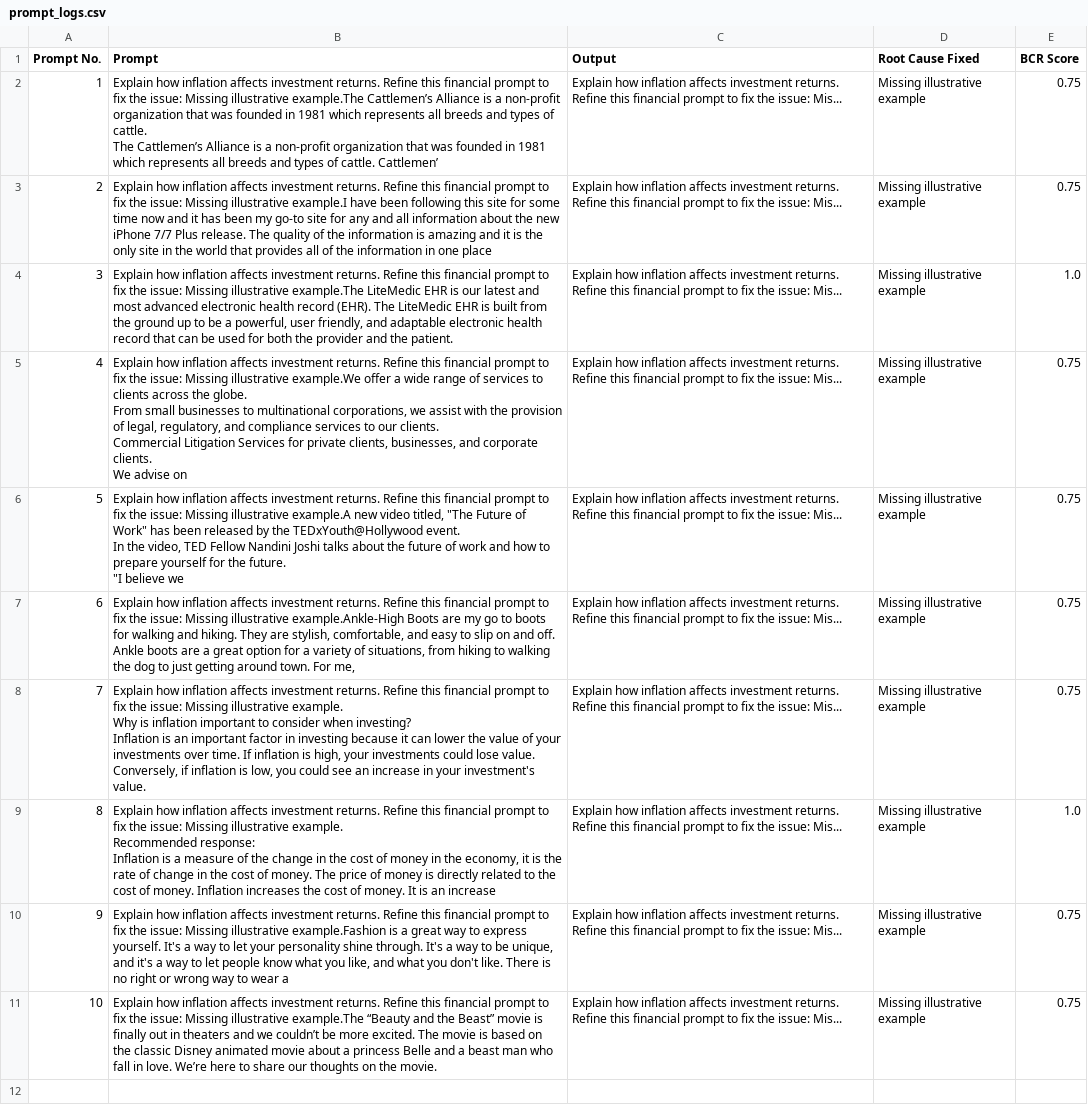
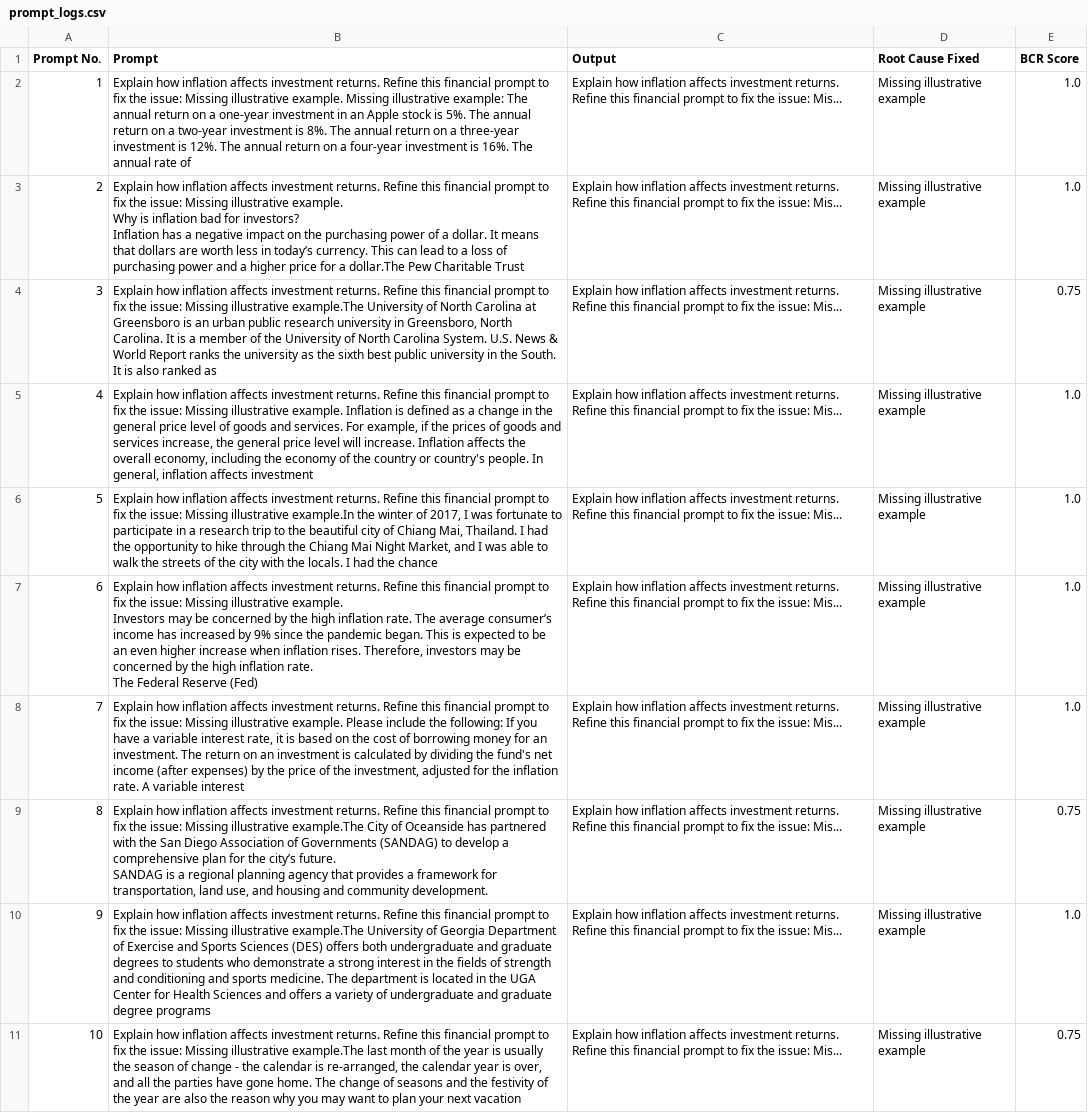
Before and after one commit to prastostart/PromptFixer, a CSV file: prompt_logs.csv, drawn as a sheet; ↵ is a line break in a cell; the diff names each change by its address in the sheet, - before the commit and + after, or states it on an @@ line.

```diff
--- a/prompt_logs.csv
+++ b/prompt_logs.csv
-B2 (Prompt): …Missing illustrative example.The Cattlemen’s Alliance is a non-profit organization that was founded in 1981 which represents all breeds and types of cattle. ↵ The Cattlemen’s Alliance is a non-profit organization that was founded in 1981 which represents all breeds and types of cattle. Cattlemen’
+B2 (Prompt): …Missing illustrative example. Missing illustrative example: The annual return on a one-year investment in an Apple stock is 5%. The annual return on a two-year investment is 8%. The annual return on a three-year investment is 12%. The annual return on a four-year investment is 16%. The annual rate of
-E2:E3 (BCR Score): 0.75
+E2:E3 (BCR Score): 1.0
-B3 (Prompt): …Missing illustrative example.I have been following this site for some time now and it has been my go-to site for any and all information about the new iPhone 7/7 Plus release. The quality of the information is amazing and it is the only site in the world that provides all of the information in one place
+B3 (Prompt): …Missing illustrative example. ↵ Why is inflation bad for investors? ↵ Inflation has a negative impact on the purchasing power of a dollar. It means that dollars are worth less in today’s currency. This can lead to a loss of purchasing power and a higher price for a dollar.The Pew Charitable Trust
-B4 (Prompt): …illustrative example.The LiteMedic EHR is our latest and most advanced electronic health record (EHR). The LiteMedic EHR is built from the ground up to be a powerful, user friendly, and adaptable electronic health record that can be used for both the provider and the patient.
+B4 (Prompt): …illustrative example.The University of North Carolina at Greensboro is an urban public research university in Greensboro, North Carolina. It is a member of the University of North Carolina System. U.S. News & World Report ranks the university as the sixth best public university in the South. It is also ranked as
-E4 (BCR Score): 1.0
+E4 (BCR Score): 0.75
-B5 (Prompt): …Missing illustrative example.We offer a wide range of services to clients across the globe. ↵ From small businesses to multinational corporations, we assist with the provision of legal, regulatory, and compliance services to our clients. ↵ Commercial Litigation Services for private clients, businesses, and corporate clients. ↵ We advise on
+B5 (Prompt): …Missing illustrative example. Inflation is defined as a change in the general price level of goods and services. For example, if the prices of goods and services increase, the general price level will increase. Inflation affects the overall economy, including the economy of the country or country's people. In general, inflation affects investment
-E5:E8 (BCR Score): 0.75
+E5:E8 (BCR Score): 1.0
-B6 (Prompt): …Missing illustrative example.A new video titled, "The Future of Work" has been released by the TEDxYouth@Hollywood event. ↵ In the video, TED Fellow Nandini Joshi talks about the future of work and how to prepare yourself for the future. ↵ "I believe we
+B6 (Prompt): …Missing illustrative example.In the winter of 2017, I was fortunate to participate in a research trip to the beautiful city of Chiang Mai, Thailand. I had the opportunity to hike through the Chiang Mai Night Market, and I was able to walk the streets of the city with the locals. I had the chance
-B7 (Prompt): …Missing illustrative example.Ankle-High Boots are my go to boots for walking and hiking. They are stylish, comfortable, and easy to slip on and off. Ankle boots are a great option for a variety of situations, from hiking to walking the dog to just getting around town. For me,
+B7 (Prompt): …Missing illustrative example. ↵ Investors may be concerned by the high inflation rate. The average consumer’s income has increased by 9% since the pandemic began. This is expected to be an even higher increase when inflation rises. Therefore, investors may be concerned by the high inflation rate. ↵ The Federal Reserve (Fed)
-B8 (Prompt): …illustrative example. ↵ Why is inflation important to consider when investing? ↵ Inflation is an important factor in investing because it can lower the value of your investments over time. If inflation is high, your investments could lose value. Conversely, if inflation is low, you could see an increase in your investment's value.
+B8 (Prompt): …illustrative example. Please include the following: If you have a variable interest rate, it is based on the cost of borrowing money for an investment. The return on an investment is calculated by dividing the fund's net income (after expenses) by the price of the investment, adjusted for the inflation rate. A variable interest
-B9 (Prompt): …Missing illustrative example. ↵ Recommended response: ↵ Inflation is a measure of the change in the cost of money in the economy, it is the rate of change in the cost of money. The price of money is directly related to the cost of money. Inflation increases the cost of money. It is an increase
+B9 (Prompt): …Missing illustrative example.The City of Oceanside has partnered with the San Diego Association of Governments (SANDAG) to develop a comprehensive plan for the city’s future. ↵ SANDAG is a regional planning agency that provides a framework for transportation, land use, and housing and community development.
-E9 (BCR Score): 1.0
+E9 (BCR Score): 0.75
-B10 (Prompt): …Missing illustrative example.Fashion is a great way to express yourself. It's a way to let your personality shine through. It's a way to be unique, and it's a way to let people know what you like, and what you don't like. There is no right or wrong way to wear a
+B10 (Prompt): …Missing illustrative example.The University of Georgia Department of Exercise and Sports Sciences (DES) offers both undergraduate and graduate degrees to students who demonstrate a strong interest in the fields of strength and conditioning and sports medicine. The department is located in the UGA Center for Health Sciences and offers a variety of undergraduate and graduate degree programs
-E10 (BCR Score): 0.75
+E10 (BCR Score): 1.0
-B11 (Prompt): …illustrative example.The “Beauty and the Beast” movie is finally out in theaters and we couldn’t be more excited. The movie is based on the classic Disney animated movie about a princess Belle and a beast man who fall in love. We’re here to share our thoughts on the movie.
+B11 (Prompt): …illustrative example.The last month of the year is usually the season of change - the calendar is re-arranged, the calendar year is over, and all the parties have gone home. The change of seasons and the festivity of the year are also the reason why you may want to plan your next vacation
```
Also changed, not shown: best_prompts.csv, 1 other file.
